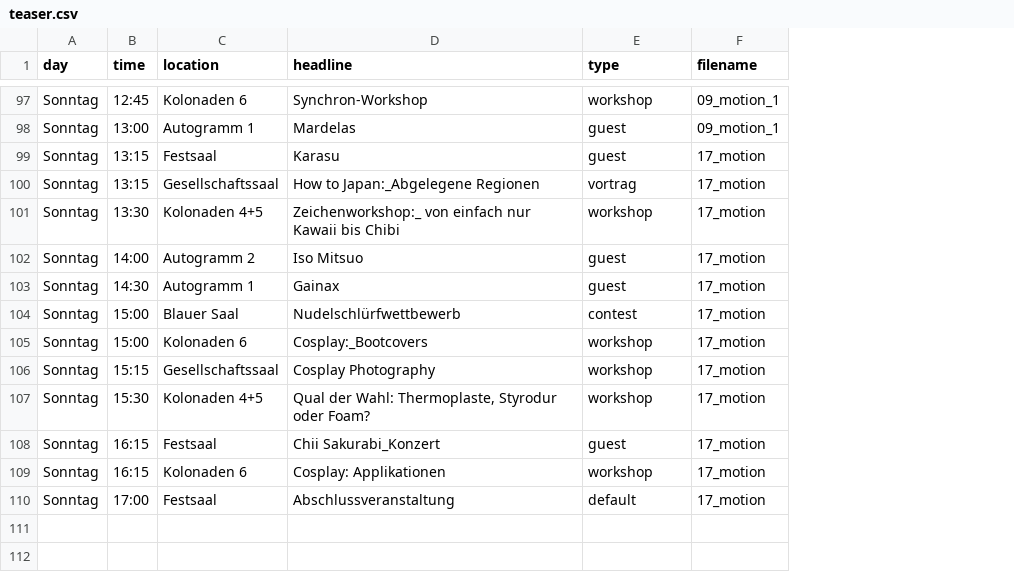
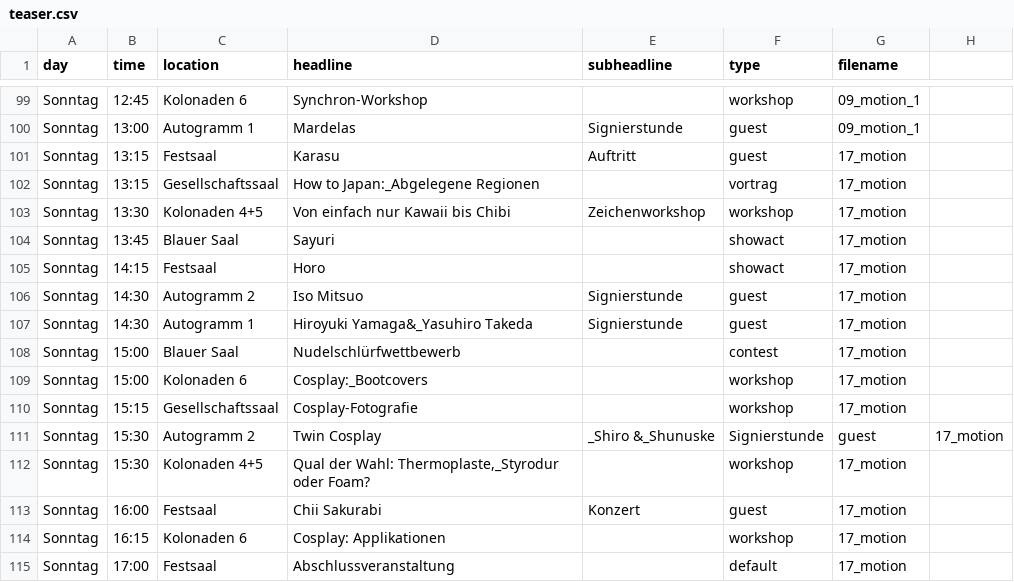
Before and after one commit to majiwe/connichi-screens, a CSV file: data/teaser.csv, drawn as a sheet; only a part is shown, gaps mark what is left out; addresses are those after the commit; the diff covers the shown part only; the diff names each change by its address in the sheet, - before the commit and + after, or states it on an @@ line.

Commit message:
update teaserfile

```diff
--- a/data/teaser.csv
+++ b/data/teaser.csv
+column E (subheadline), rows 100-103: Signierstunde | Auftritt |  | Zeichenworkshop; rows 106-107: Signierstunde | Signierstunde; row 113: Konzert
+column H, empty
-D103 (headline): Zeichenworkshop:_ von einfach nur Kawaii bis Chibi
+D103 (headline): Von einfach nur Kawaii bis Chibi
+row 104: Sonntag | 13:45 | Blauer Saal | Sayuri |  | showact | 17_motion
+row 105: Sonntag | 14:15 | Festsaal | Horo |  | showact | 17_motion
-B106 (time): 14:00
+B106 (time): 14:30
-D107 (headline): Gainax
+D107 (headline): Hiroyuki Yamaga&_Yasuhiro Takeda
-D110 (headline): Cosplay Photography
+D110 (headline): Cosplay-Fotografie
+row 111: Sonntag | 15:30 | Autogramm 2 | Twin Cosplay | _Shiro &_Shunuske | Signierstunde | guest | 17_motion
-D112 (headline): …der Wahl: Thermoplaste, Styrodur oder Foam?
+D112 (headline): …der Wahl: Thermoplaste,_Styrodur oder Foam?
-B113 (time): 16:15
+B113 (time): 16:00
-D113 (headline): Chii Sakurabi_Konzert
+D113 (headline): Chii Sakurabi
```
Also changed, not shown: 2 added rows and 66 edited cells elsewhere in this file.
